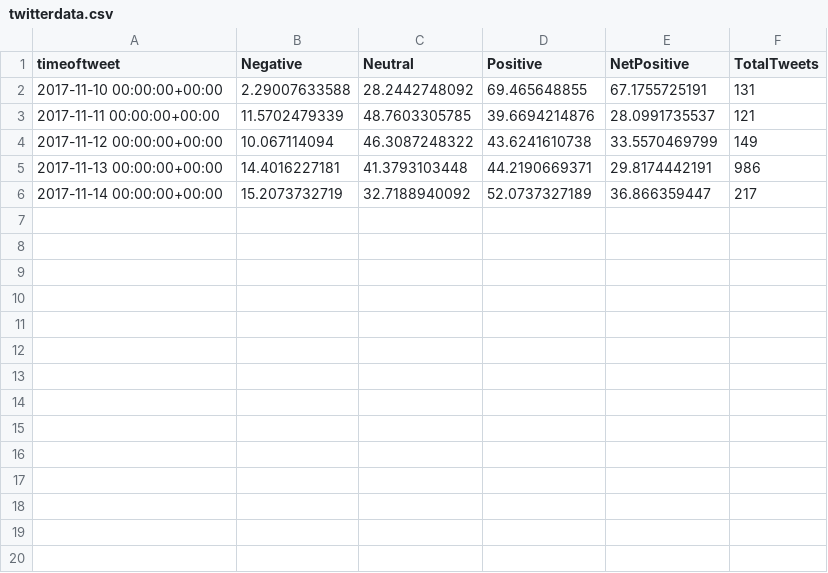
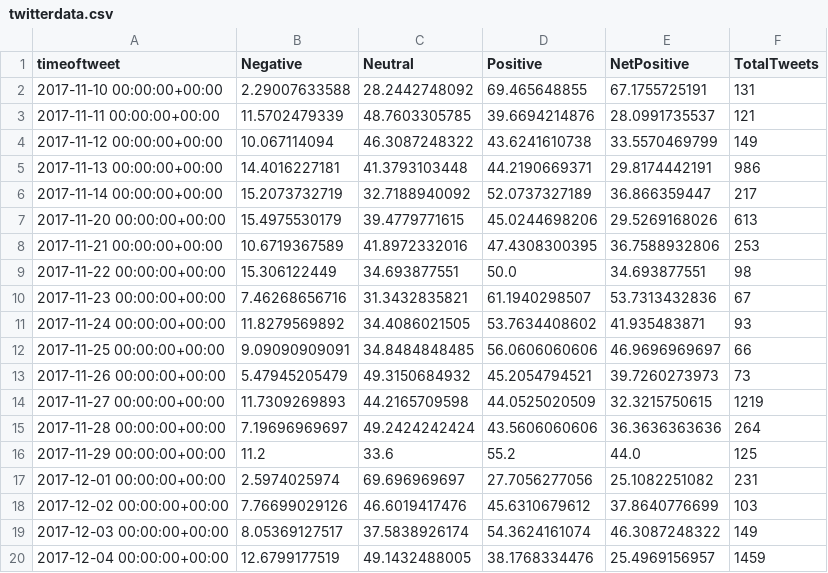
Before and after one commit to sanjeev-/manatwee, a CSV file: src/static/content/curb_your_enthusiasm/sentiment_graphs/twitterdata.csv, drawn as a sheet; the diff names each change by its address in the sheet, - before the commit and + after, or states it on an @@ line.

```diff
--- a/src/static/content/curb_your_enthusiasm/sentiment_graphs/twitterdata.csv
+++ b/src/static/content/curb_your_enthusiasm/sentiment_graphs/twitterdata.csv
+row 7: 2017-11-20 00:00:00+00:00 | 15.4975530179 | 39.4779771615 | 45.0244698206 | 29.5269168026 | 613
+row 8: 2017-11-21 00:00:00+00:00 | 10.6719367589 | 41.8972332016 | 47.4308300395 | 36.7588932806 | 253
+row 9: 2017-11-22 00:00:00+00:00 | 15.306122449 | 34.693877551 | 50.0 | 34.693877551 | 98
+row 10: 2017-11-23 00:00:00+00:00 | 7.46268656716 | 31.3432835821 | 61.1940298507 | 53.7313432836 | 67
+row 11: 2017-11-24 00:00:00+00:00 | 11.8279569892 | 34.4086021505 | 53.7634408602 | 41.935483871 | 93
+row 12: 2017-11-25 00:00:00+00:00 | 9.09090909091 | 34.8484848485 | 56.0606060606 | 46.9696969697 | 66
+row 13: 2017-11-26 00:00:00+00:00 | 5.47945205479 | 49.3150684932 | 45.2054794521 | 39.7260273973 | 73
+row 14: 2017-11-27 00:00:00+00:00 | 11.7309269893 | 44.2165709598 | 44.0525020509 | 32.3215750615 | 1219
+row 15: 2017-11-28 00:00:00+00:00 | 7.19696969697 | 49.2424242424 | 43.5606060606 | 36.3636363636 | 264
+row 16: 2017-11-29 00:00:00+00:00 | 11.2 | 33.6 | 55.2 | 44.0 | 125
+row 17: 2017-12-01 00:00:00+00:00 | 2.5974025974 | 69.696969697 | 27.7056277056 | 25.1082251082 | 231
+row 18: 2017-12-02 00:00:00+00:00 | 7.76699029126 | 46.6019417476 | 45.6310679612 | 37.8640776699 | 103
+row 19: 2017-12-03 00:00:00+00:00 | 8.05369127517 | 37.5838926174 | 54.3624161074 | 46.3087248322 | 149
+row 20: 2017-12-04 00:00:00+00:00 | 12.6799177519 | 49.1432488005 | 38.1768334476 | 25.4969156957 | 1459
```
Also changed, not shown: src/static/content/handmaids_tale/sentiment_graphs/twitterdata.csv, src/static/content/house_of_cards/sentiment_graphs/twitterdata.csv, 43 other files.
